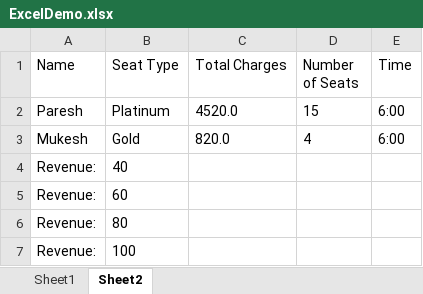
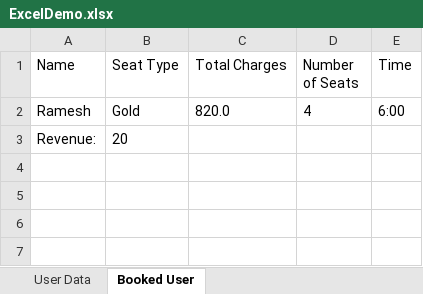
Before and after one commit to rahulisai/bookmyshow, an Excel workbook: ExcelDemo.xlsx, sheet Booked User, drawn as a sheet; values as stored, in another font and other column widths than the file's, no borders; removed rows and columns are numbered as before the commit, all else as after; the diff names each change by its address in the sheet, - before the commit and + after, or states it on an @@ line.

```diff
--- a/ExcelDemo.xlsx (sheet Booked User)
+++ b/ExcelDemo.xlsx (sheet Booked User)
-sheet tab: Sheet1
+sheet tab: User Data
-sheet tab: Sheet2
+sheet tab: Booked User
-row 2: Paresh | Platinum | 4520.0 | 15 | 6:00
-A2 (Name): Mukesh
+A2 (Name): Ramesh
-B3 (Seat Type): 40
+B3 (Seat Type): 20
-row 5: Revenue: | 60
-row 6: Revenue: | 80
-row 7: Revenue: | 100
```
Also changed, not shown: sheet User Data, charts or pictures, 15 other files.
